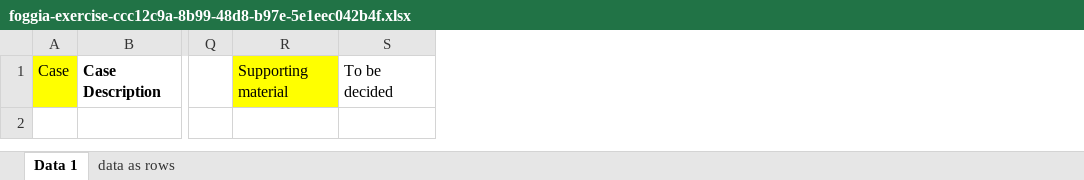
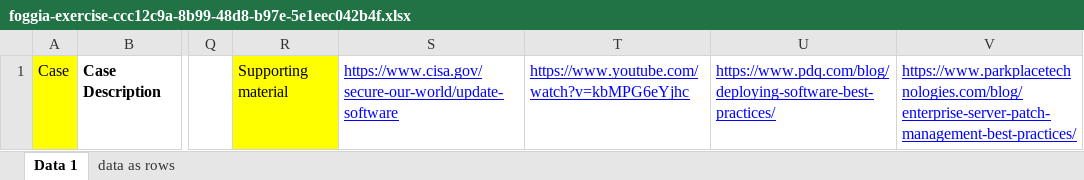
Before and after one commit to CS-AWARE-NEXT/cs-aware-next-cs-connect, an Excel workbook: cs-faker-data-provider/data/foggia-exercise-ccc12c9a-8b99-48d8-b97e-5e1eec042b4f.xlsx, sheet Data 1, drawn as a sheet; only a part is shown, gaps mark what is left out; values as stored, in another font and other column widths than the file's, no borders; removed rows and columns are numbered as before the commit, all else as after; the diff names each change by its address in the sheet, - before the commit and + after, or states it on an @@ line.

Commit message:
feat: add the initial supporting material suggested by Thomas feat: properly render links in education items for the exercise widget

```diff
--- a/cs-faker-data-provider/data/foggia-exercise-ccc12c9a-8b99-48d8-b97e-5e1eec042b4f.xlsx (sheet Data 1)
+++ b/cs-faker-data-provider/data/foggia-exercise-ccc12c9a-8b99-48d8-b97e-5e1eec042b4f.xlsx (sheet Data 1)
-column S, row 1: To be decided
+column S, row 1: https://www.cisa.gov/secure-our-world/update-software
+column T, row 1: https://www.youtube.com/watch?v=kbMPG6eYjhc
+column U, row 1: https://www.pdq.com/blog/deploying-software-best-practices/
+column V, row 1: https://www.parkplacetechnologies.com/blog/enterprise-server-patch-management-best-practices/
```
Also changed, not shown: sheet data as rows, 1 other file.
